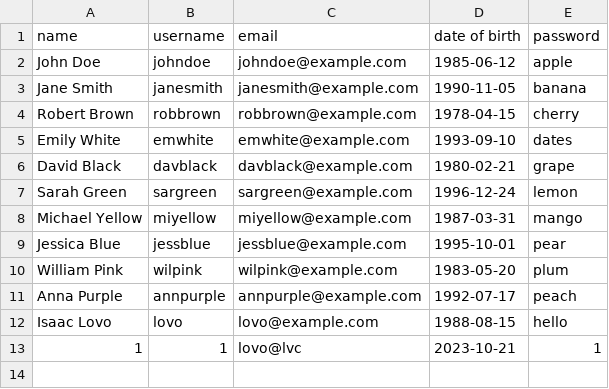
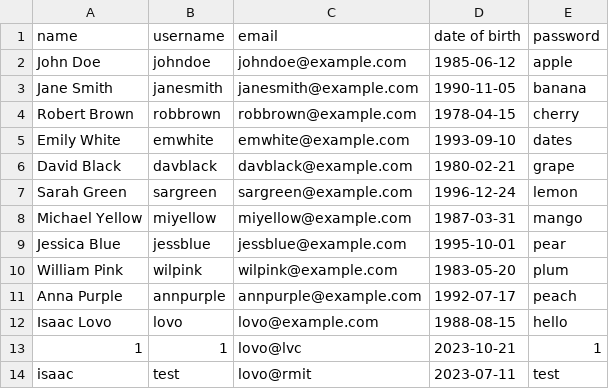
Before and after one commit to lovo157/DataAnalystGUI, a CSV file: Assignment/name.csv, drawn as a sheet; the diff names each change by its address in the sheet, - before the commit and + after, or states it on an @@ line.

```diff
--- a/Assignment/name.csv
+++ b/Assignment/name.csv
+row 14: isaac | test | lovo@rmit | 2023-07-11 | test
```
Also changed, not shown: 9 other files.
